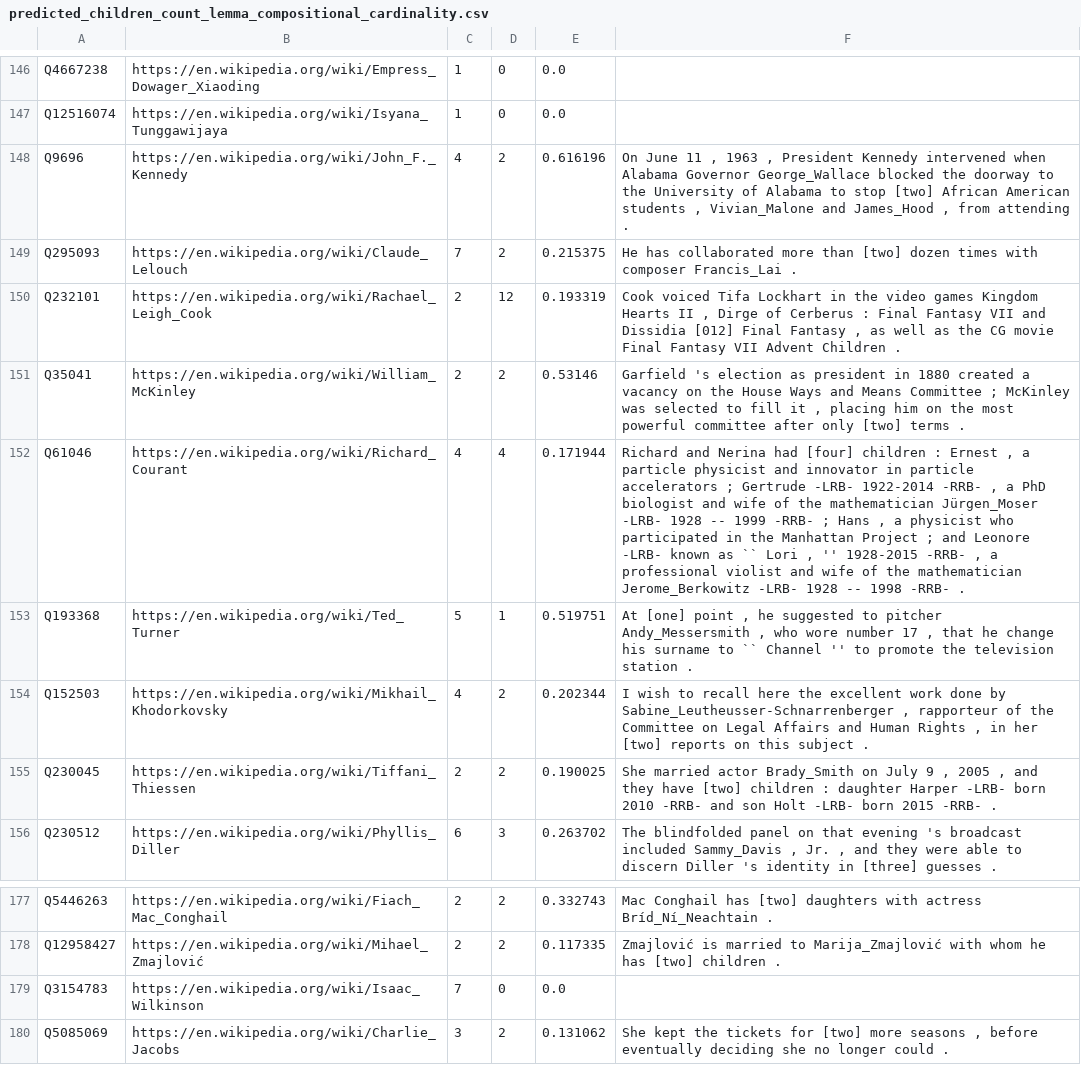
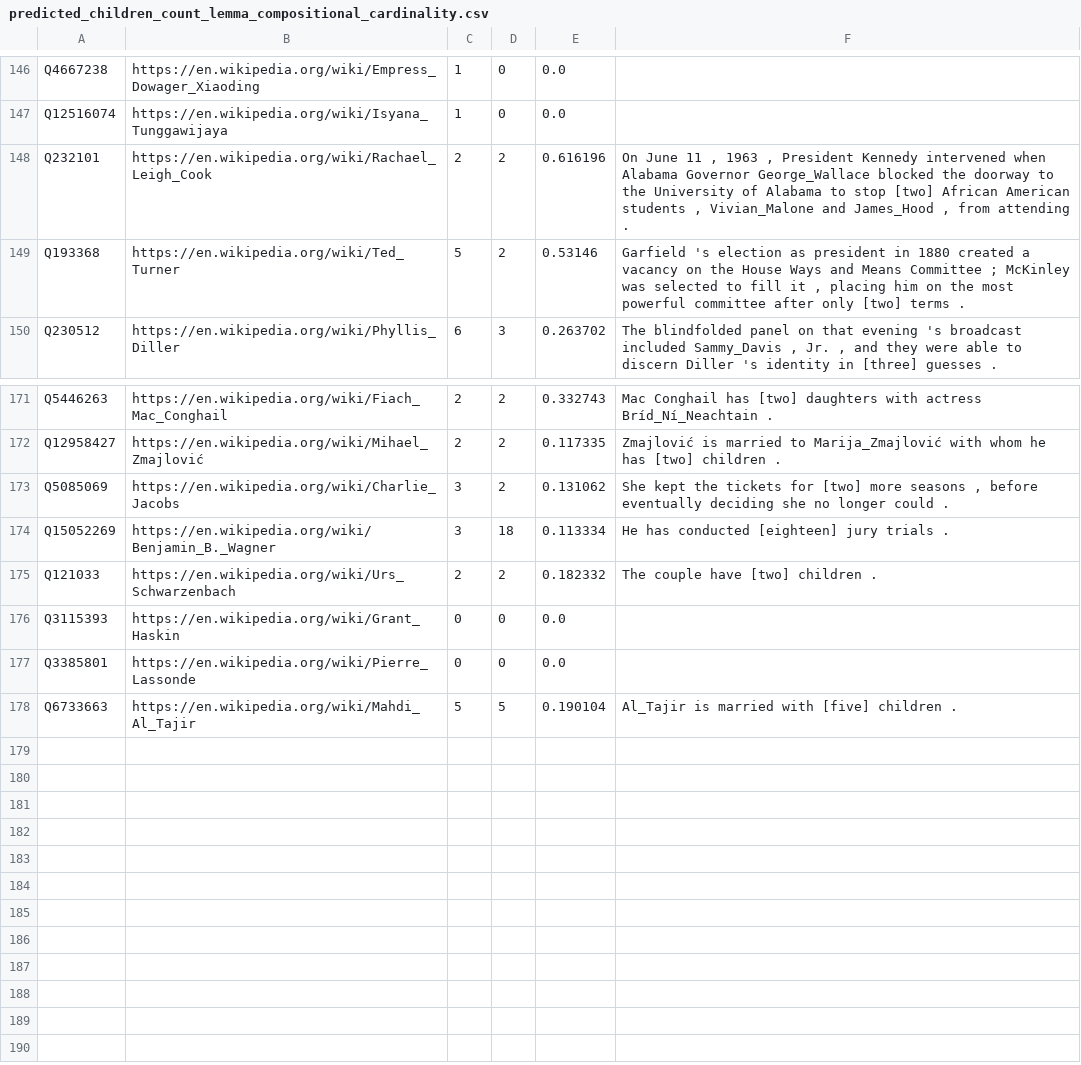
Before and after one commit to paramitamirza/RelationCardinalityExtraction, a CSV file: auto_extraction/emnlp_predicted/predicted_children_count_lemma_compositional_cardinality.csv, drawn as a sheet; only a part is shown, gaps mark what is left out; the shorter side is filled out with more unchanged rows.

Commit message:
update predicted data

```diff
--- a/auto_extraction/emnlp_predicted/predicted_children_count_lemma_compositional_cardinality.csv
+++ b/auto_extraction/emnlp_predicted/predicted_children_count_lemma_compositional_cardinality.csv
@@ -147,10 +147,4 @@ Q4667238,https://en.wikipedia.org/wiki/Empress_Dowager_Xiaoding,1,0,0.0,""
 Q12516074,https://en.wikipedia.org/wiki/Isyana_Tunggawijaya,1,0,0.0,""
-Q9696,https://en.wikipedia.org/wiki/John_F._Kennedy,4,2,0.616196,"On June 11 , 1963 , President Kennedy intervened when Alabama Governor George_Wallace blocked the doorway to the University of Alabama to stop [two] African American students , Vivian_Malone and James_Hood , from attending ."
-Q295093,https://en.wikipedia.org/wiki/Claude_Lelouch,7,2,0.215375,"He has collaborated more than [two] dozen times with composer Francis_Lai ."
-Q232101,https://en.wikipedia.org/wiki/Rachael_Leigh_Cook,2,12,0.193319,"Cook voiced Tifa Lockhart in the video games Kingdom Hearts II , Dirge of Cerberus : Final Fantasy VII and Dissidia [012] Final Fantasy , as well as the CG movie Final Fantasy VII Advent Children ."
-Q35041,https://en.wikipedia.org/wiki/William_McKinley,2,2,0.53146,"Garfield 's election as president in 1880 created a vacancy on the House Ways and Means Committee ; McKinley was selected to fill it , placing him on the most powerful committee after only [two] terms ."
-Q61046,https://en.wikipedia.org/wiki/Richard_Courant,4,4,0.171944,"Richard and Nerina had [four] children : Ernest , a particle physicist and innovator in particle accelerators ; Gertrude -LRB- 1922-2014 -RRB- , a PhD biologist and wife of the mathematician Jürgen_Moser -LRB- 1928 -- 1999 -RRB- ; Hans , a physicist who participated in the Manhattan Project ; and Leonore -LRB- known as `` Lori , '' 1928-2015 -RRB- , a professional violist and wife of the mathematician Jerome_Berkowitz -LRB- 1928 -- 1998 -RRB- ."
-Q193368,https://en.wikipedia.org/wiki/Ted_Turner,5,1,0.519751,"At [one] point , he suggested to pitcher Andy_Messersmith , who wore number 17 , that he change his surname to `` Channel '' to promote the television station ."
-Q152503,https://en.wikipedia.org/wiki/Mikhail_Khodorkovsky,4,2,0.202344,"I wish to recall here the excellent work done by Sabine_Leutheusser-Schnarrenberger , rapporteur of the Committee on Legal Affairs and Human Rights , in her [two] reports on this subject ."
-Q230045,https://en.wikipedia.org/wiki/Tiffani_Thiessen,2,2,0.190025,"She married actor Brady_Smith on July 9 , 2005 , and they have [two] children : daughter Harper -LRB- born 2010 -RRB- and son Holt -LRB- born 2015 -RRB- ."
+Q232101,https://en.wikipedia.org/wiki/Rachael_Leigh_Cook,2,2,0.616196,"On June 11 , 1963 , President Kennedy intervened when Alabama Governor George_Wallace blocked the doorway to the University of Alabama to stop [two] African American students , Vivian_Malone and James_Hood , from attending ."
+Q193368,https://en.wikipedia.org/wiki/Ted_Turner,5,2,0.53146,"Garfield 's election as president in 1880 created a vacancy on the House Ways and Means Committee ; McKinley was selected to fill it , placing him on the most powerful committee after only [two] terms ."
 Q230512,https://en.wikipedia.org/wiki/Phyllis_Diller,6,3,0.263702,"The blindfolded panel on that evening 's broadcast included Sammy_Davis , Jr. , and they were able to discern Diller 's identity in [three] guesses ."
@@ -178,3 +172,2 @@ Q5446263,https://en.wikipedia.org/wiki/Fiach_Mac_Conghail,2,2,0.332743,"Mac Cong
 Q12958427,https://en.wikipedia.org/wiki/Mihael_Zmajlović,2,2,0.117335,"Zmajlović is married to Marija_Zmajlović with whom he has [two] children ."
-Q3154783,https://en.wikipedia.org/wiki/Isaac_Wilkinson,7,0,0.0,""
 Q5085069,https://en.wikipedia.org/wiki/Charlie_Jacobs,3,2,0.131062,"She kept the tickets for [two] more seasons , before eventually deciding she no longer could ."
```
Also changed, not shown: auto_extraction/emnlp_predicted/predicted_children_count_lemma_nonummod_cardinality.csv, auto_extraction/emnlp_predicted/predicted_children_count_lemma_nummod_cardinality.csv, 3 other files.
